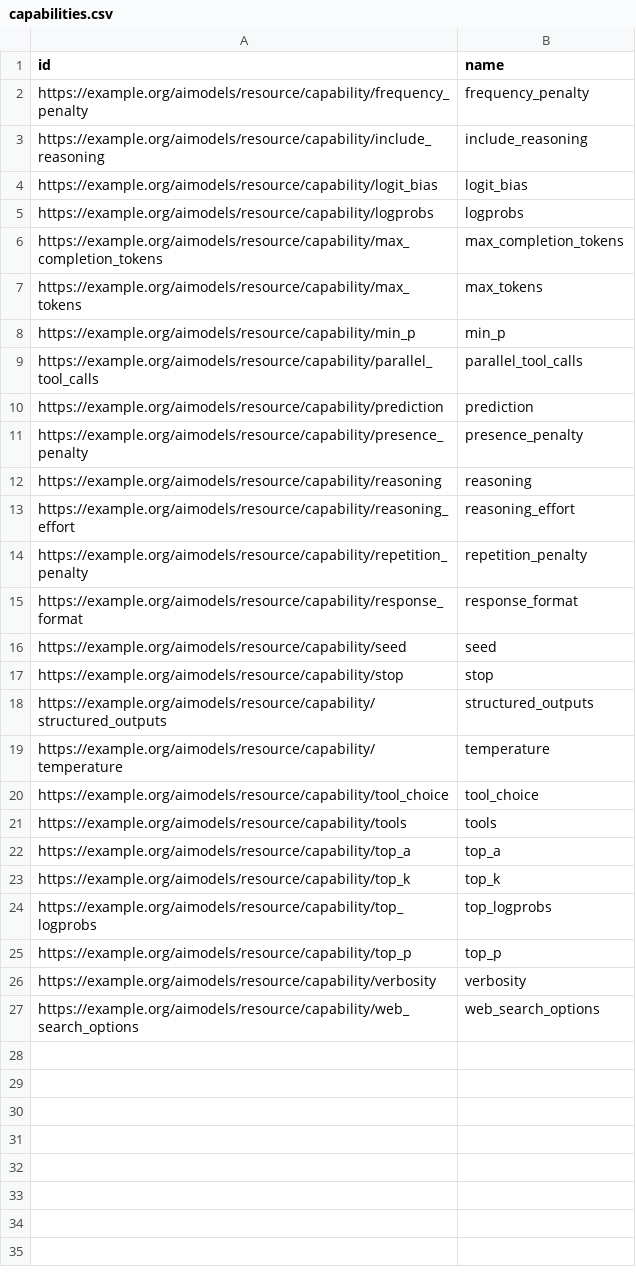
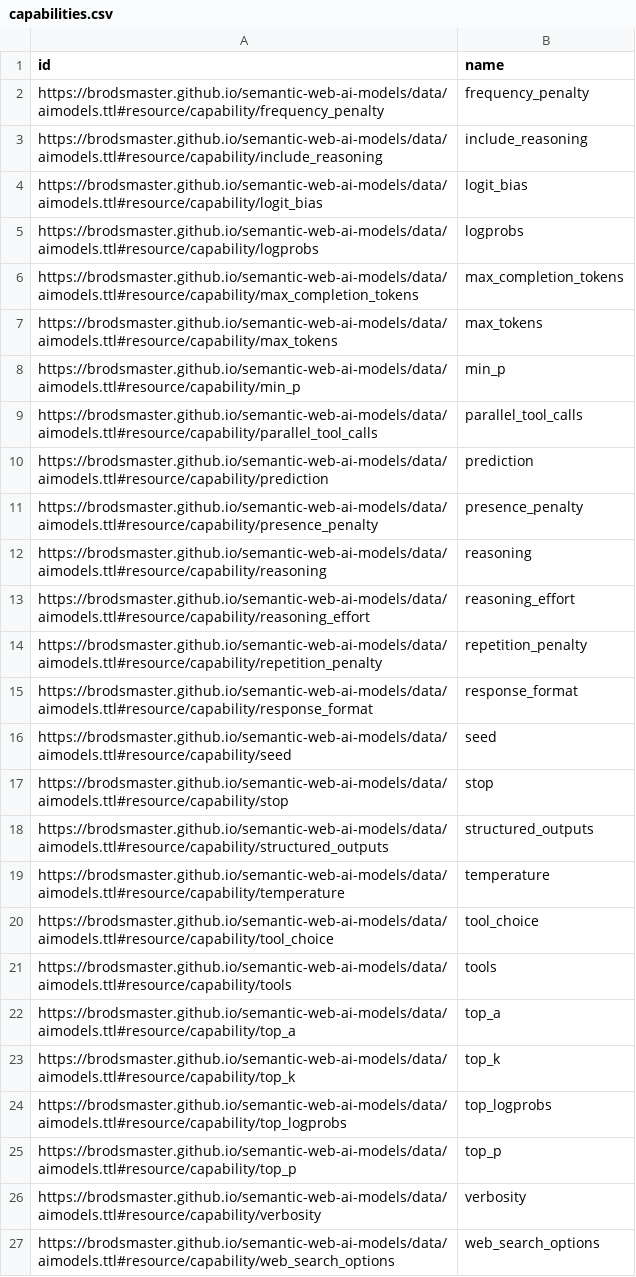
Before and after one commit to BroDSMaster/semantic-web-ai-models, a CSV file: src/data/silver/capabilities.csv, drawn as a sheet.

```diff
--- a/src/data/silver/capabilities.csv
+++ b/src/data/silver/capabilities.csv
@@ -1,27 +1,27 @@
 id,name
-https://example.org/aimodels/resource/capability/frequency_penalty,frequency_penalty
-https://example.org/aimodels/resource/capability/include_reasoning,include_reasoning
-https://example.org/aimodels/resource/capability/logit_bias,logit_bias
-https://example.org/aimodels/resource/capability/logprobs,logprobs
-https://example.org/aimodels/resource/capability/max_completion_tokens,max_completion_tokens
-https://example.org/aimodels/resource/capability/max_tokens,max_tokens
-https://example.org/aimodels/resource/capability/min_p,min_p
-https://example.org/aimodels/resource/capability/parallel_tool_calls,parallel_tool_calls
-https://example.org/aimodels/resource/capability/prediction,prediction
-https://example.org/aimodels/resource/capability/presence_penalty,presence_penalty
-https://example.org/aimodels/resource/capability/reasoning,reasoning
-https://example.org/aimodels/resource/capability/reasoning_effort,reasoning_effort
-https://example.org/aimodels/resource/capability/repetition_penalty,repetition_penalty
-https://example.org/aimodels/resource/capability/response_format,response_format
-https://example.org/aimodels/resource/capability/seed,seed
-https://example.org/aimodels/resource/capability/stop,stop
-https://example.org/aimodels/resource/capability/structured_outputs,structured_outputs
-https://example.org/aimodels/resource/capability/temperature,temperature
-https://example.org/aimodels/resource/capability/tool_choice,tool_choice
-https://example.org/aimodels/resource/capability/tools,tools
-https://example.org/aimodels/resource/capability/top_a,top_a
-https://example.org/aimodels/resource/capability/top_k,top_k
-https://example.org/aimodels/resource/capability/top_logprobs,top_logprobs
-https://example.org/aimodels/resource/capability/top_p,top_p
-https://example.org/aimodels/resource/capability/verbosity,verbosity
-https://example.org/aimodels/resource/capability/web_search_options,web_search_options
+https://brodsmaster.github.io/semantic-web-ai-models/data/aimodels.ttl#resource/capability/frequency_penalty,frequency_penalty
+https://brodsmaster.github.io/semantic-web-ai-models/data/aimodels.ttl#resource/capability/include_reasoning,include_reasoning
+https://brodsmaster.github.io/semantic-web-ai-models/data/aimodels.ttl#resource/capability/logit_bias,logit_bias
+https://brodsmaster.github.io/semantic-web-ai-models/data/aimodels.ttl#resource/capability/logprobs,logprobs
+https://brodsmaster.github.io/semantic-web-ai-models/data/aimodels.ttl#resource/capability/max_completion_tokens,max_completion_tokens
+https://brodsmaster.github.io/semantic-web-ai-models/data/aimodels.ttl#resource/capability/max_tokens,max_tokens
+https://brodsmaster.github.io/semantic-web-ai-models/data/aimodels.ttl#resource/capability/min_p,min_p
+https://brodsmaster.github.io/semantic-web-ai-models/data/aimodels.ttl#resource/capability/parallel_tool_calls,parallel_tool_calls
+https://brodsmaster.github.io/semantic-web-ai-models/data/aimodels.ttl#resource/capability/prediction,prediction
+https://brodsmaster.github.io/semantic-web-ai-models/data/aimodels.ttl#resource/capability/presence_penalty,presence_penalty
+https://brodsmaster.github.io/semantic-web-ai-models/data/aimodels.ttl#resource/capability/reasoning,reasoning
+https://brodsmaster.github.io/semantic-web-ai-models/data/aimodels.ttl#resource/capability/reasoning_effort,reasoning_effort
+https://brodsmaster.github.io/semantic-web-ai-models/data/aimodels.ttl#resource/capability/repetition_penalty,repetition_penalty
+https://brodsmaster.github.io/semantic-web-ai-models/data/aimodels.ttl#resource/capability/response_format,response_format
+https://brodsmaster.github.io/semantic-web-ai-models/data/aimodels.ttl#resource/capability/seed,seed
+https://brodsmaster.github.io/semantic-web-ai-models/data/aimodels.ttl#resource/capability/stop,stop
+https://brodsmaster.github.io/semantic-web-ai-models/data/aimodels.ttl#resource/capability/structured_outputs,structured_outputs
+https://brodsmaster.github.io/semantic-web-ai-models/data/aimodels.ttl#resource/capability/temperature,temperature
+https://brodsmaster.github.io/semantic-web-ai-models/data/aimodels.ttl#resource/capability/tool_choice,tool_choice
+https://brodsmaster.github.io/semantic-web-ai-models/data/aimodels.ttl#resource/capability/tools,tools
+https://brodsmaster.github.io/semantic-web-ai-models/data/aimodels.ttl#resource/capability/top_a,top_a
+https://brodsmaster.github.io/semantic-web-ai-models/data/aimodels.ttl#resource/capability/top_k,top_k
+https://brodsmaster.github.io/semantic-web-ai-models/data/aimodels.ttl#resource/capability/top_logprobs,top_logprobs
+https://brodsmaster.github.io/semantic-web-ai-models/data/aimodels.ttl#resource/capability/top_p,top_p
+https://brodsmaster.github.io/semantic-web-ai-models/data/aimodels.ttl#resource/capability/verbosity,verbosity
+https://brodsmaster.github.io/semantic-web-ai-models/data/aimodels.ttl#resource/capability/web_search_options,web_search_options
```
Also changed, not shown: src/data/silver/benchmarks.csv, src/data/silver/external_links.csv, 51 other files.
